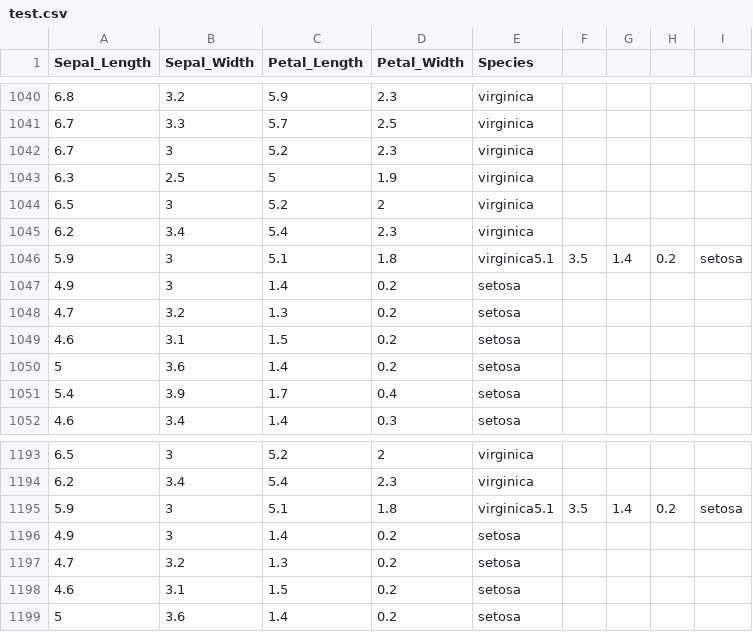
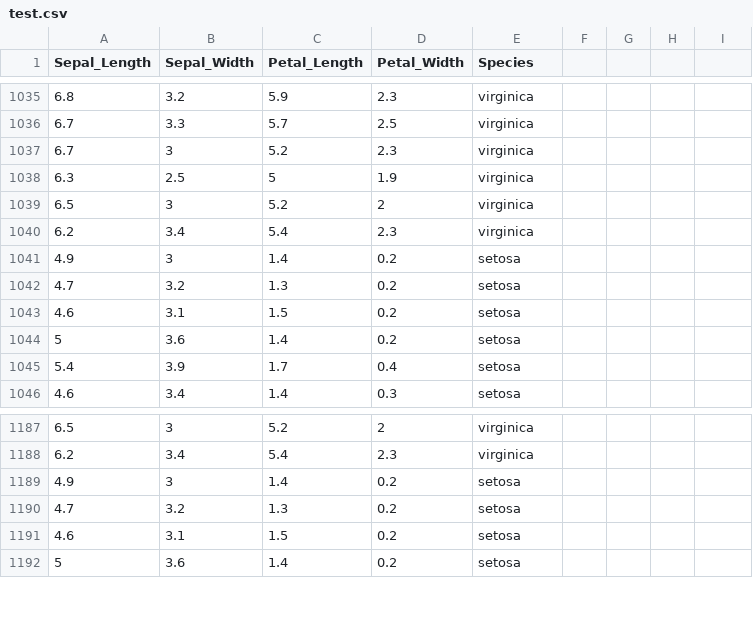
Before and after one commit to minhman0809/demo, a CSV file: test.csv, drawn as a sheet; only a part is shown, gaps mark what is left out; the diff covers the shown part only.

```diff
--- a/test.csv
+++ b/test.csv
@@ -1045,3 +1040,2 @@ Sepal_Length,Sepal_Width,Petal_Length,Petal_Width,Species
 6.2,3.4,5.4,2.3,virginica
-5.9,3,5.1,1.8,virginica5.1,3.5,1.4,0.2,setosa
 4.9,3,1.4,0.2,setosa
@@ -1194,3 +1188,2 @@ Sepal_Length,Sepal_Width,Petal_Length,Petal_Width,Species
 6.2,3.4,5.4,2.3,virginica
-5.9,3,5.1,1.8,virginica5.1,3.5,1.4,0.2,setosa
 4.9,3,1.4,0.2,setosa
```
Also changed, not shown: 5 removed rows elsewhere in this file.
